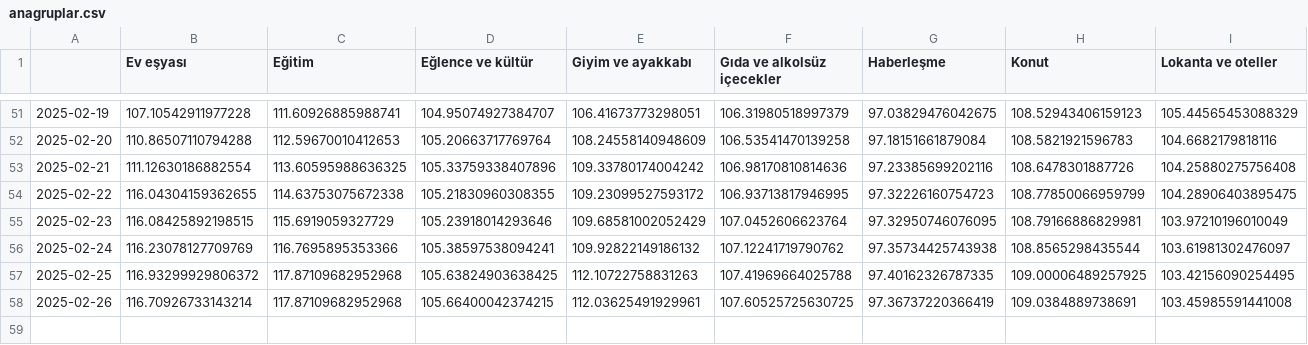
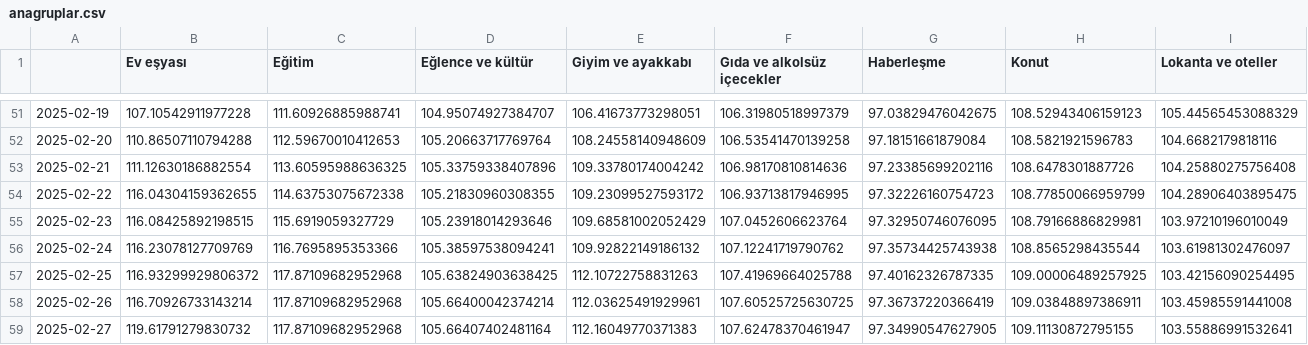
Before and after one commit to kaboya19/web-tufe-streamlit, a CSV file: anagruplar.csv, drawn as a sheet; only a part is shown, gaps mark what is left out; rows hold the shown columns only; the diff names each change by its address in the sheet, - before the commit and + after, or states it on an @@ line.

```diff
--- a/anagruplar.csv
+++ b/anagruplar.csv
-D58 (Eğlence ve kültür): 105.66400042374215
+D58 (Eğlence ve kültür): 105.66400042374214
-H58 (Konut): 109.0384889738691
+H58 (Konut): 109.03848897386911
+row 59: 2025-02-27 | 119.61791279830732 | 117.87109682952968 | 105.66407402481164 | 112.16049770371383 | 107.62478370461947 | 97.34990547627905 | 109.11130872795155 | 103.55886991532641
```
Also changed, not shown: gruplar.csv, gruplar_int.csv, 8 other files.
